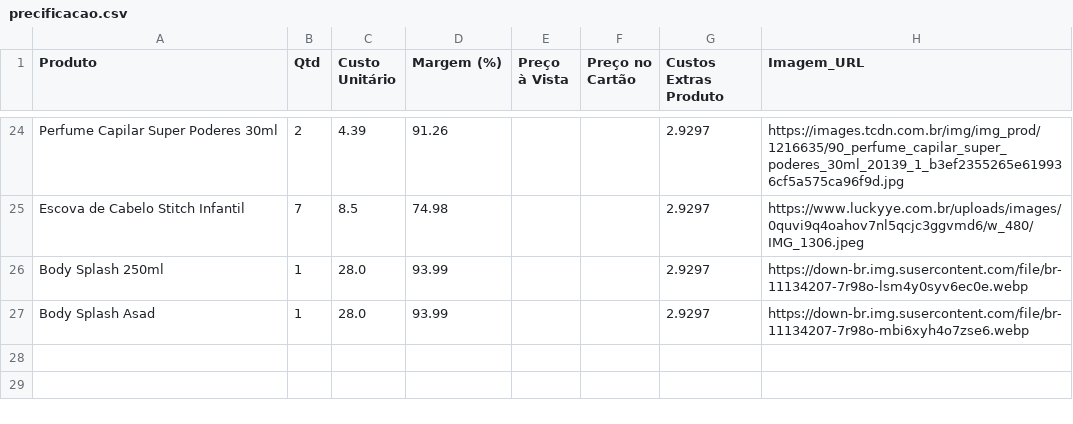
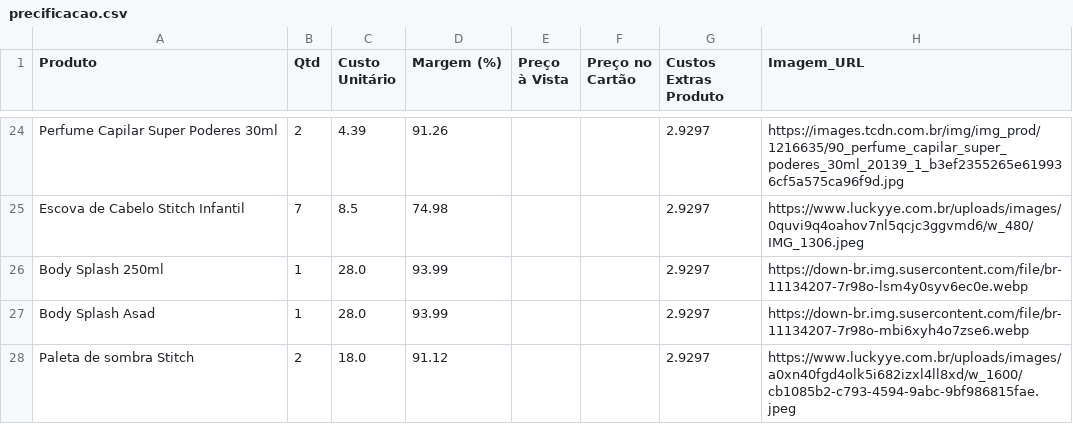
Before and after one commit to ribeiromendes5014-design/Precificar, a CSV file: precificacao.csv, drawn as a sheet; only a part is shown, gaps mark what is left out; the diff names each change by its address in the sheet, - before the commit and + after, or states it on an @@ line.

Commit message:
♻️ Alteração automática na precificação

```diff
--- a/precificacao.csv
+++ b/precificacao.csv
+row 28: Paleta de sombra Stitch | 2 | 18.0 | 91.12 |  |  | 2.9297 | https://www.luckyye.com.br/uploads/images/a0xn40fgd4olk5i682izxl4ll8xd/w_1600/cb1085b2-c793-4594-9abc-9bf986815fae.jpeg
```
